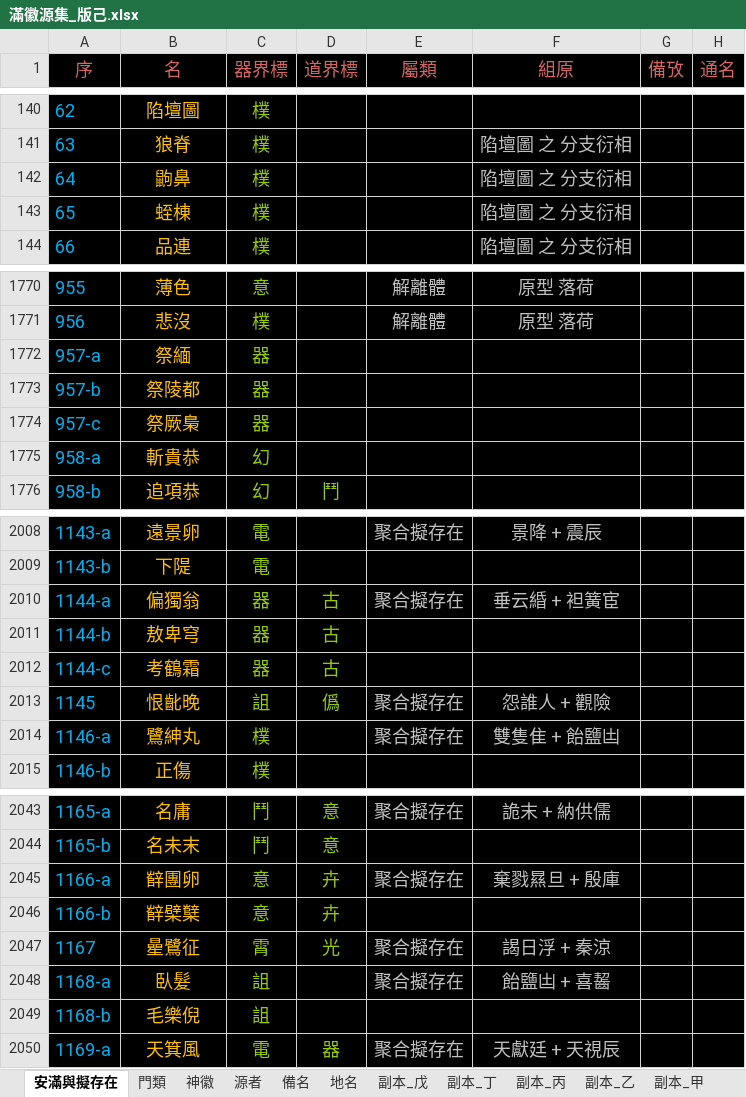
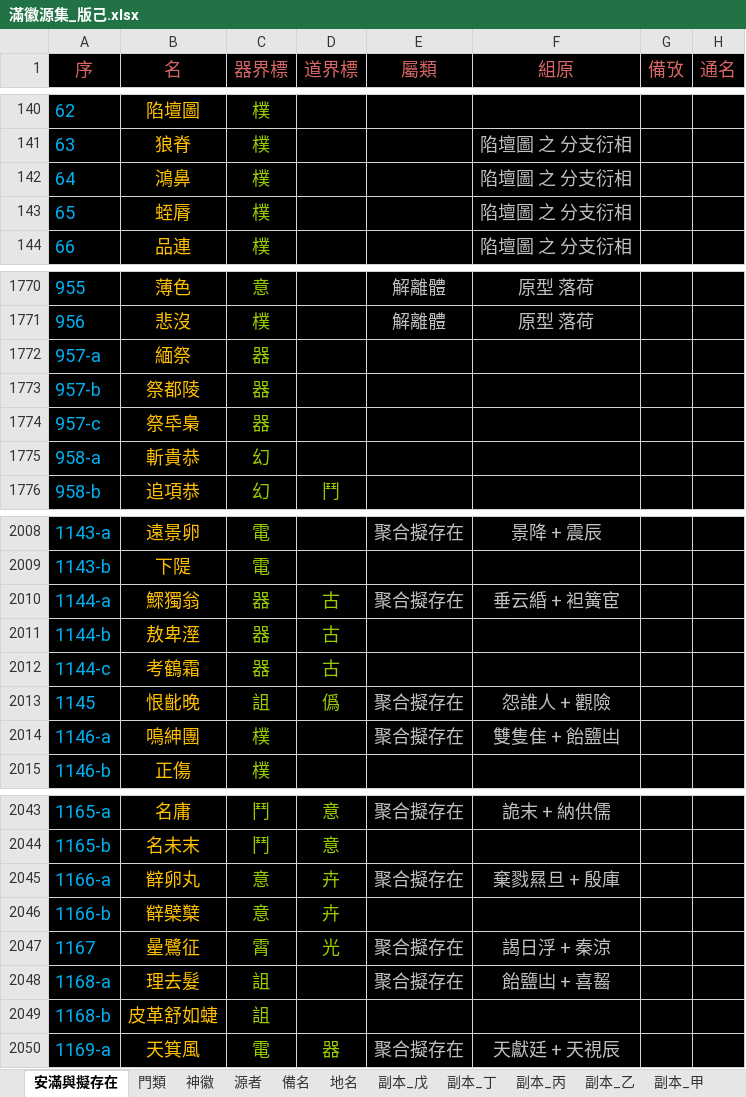
Before and after one commit to sealleci/AnMan, an Excel workbook: docs/滿徽源集_版己.xlsx, sheet 安滿與擬存在, drawn as a sheet; only a part is shown, gaps mark what is left out; values as stored, in another font and other column widths than the file's, no borders; the diff covers the shown part only; the diff names each change by its address in the sheet, - before the commit and + after, or states it on an @@ line.

```diff
--- a/docs/滿徽源集_版己.xlsx (sheet 安滿與擬存在)
+++ b/docs/滿徽源集_版己.xlsx (sheet 安滿與擬存在)
-B142 (名): 鼩鼻
+B142 (名): 鴻鼻
-B143 (名): 蛭棟
+B143 (名): 蛭脣
-B1772 (名): 祭緬
+B1772 (名): 緬祭
-B1773 (名): 祭陵都
+B1773 (名): 祭都陵
-B1774 (名): 祭厥梟
+B1774 (名): 祭氒梟
-B2010 (名): 偏獨翁
+B2010 (名): 鰥獨翁
-B2011 (名): 敖卑穹
+B2011 (名): 敖卑溼
-B2014 (名): 鷺紳丸
+B2014 (名): 鳴紳團
-B2045 (名): 辥團卵
+B2045 (名): 辥卵丸
-B2048 (名): 臥髮
+B2048 (名): 理去髮
-B2049 (名): 毛樂倪
+B2049 (名): 皮革舒如蜨
```
Also changed, not shown: 65 edited cells elsewhere in this sheet, 3 other files.
